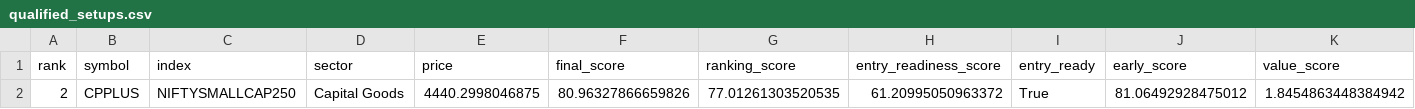
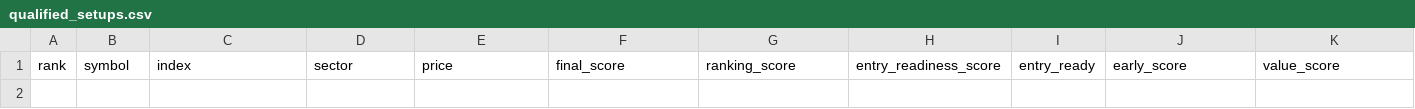
Before and after one commit to spy15007-arch/nifty-value-momentum, a CSV file: output/qualified_setups.csv, drawn as a sheet; only a part is shown; rows hold the shown columns only; the diff names each change by its address in the sheet, - before the commit and + after, or states it on an @@ line.

```diff
--- a/output/qualified_setups.csv
+++ b/output/qualified_setups.csv
-row 2: 2 | CPPLUS | NIFTYSMALLCAP250 | Capital Goods | 4440.2998046875 | 80.96327866659826 | 77.01261303520535 | 61.20995050963372 | True | 81.06492928475012 | 1.8454863448384942
```
Also changed, not shown: output/master_top30.csv, output/qualification_diagnostics.csv, 3 other files.
